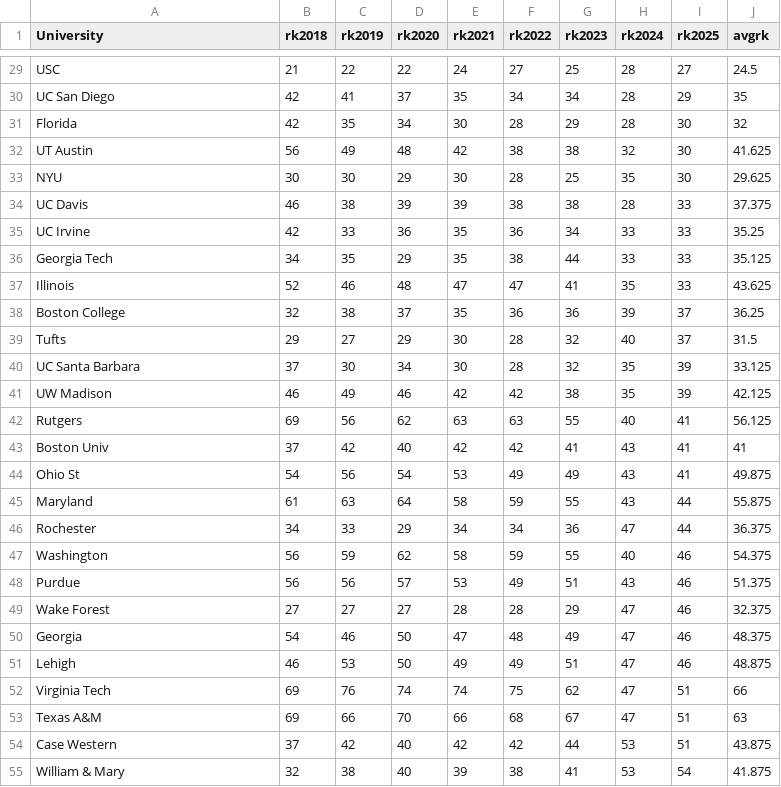
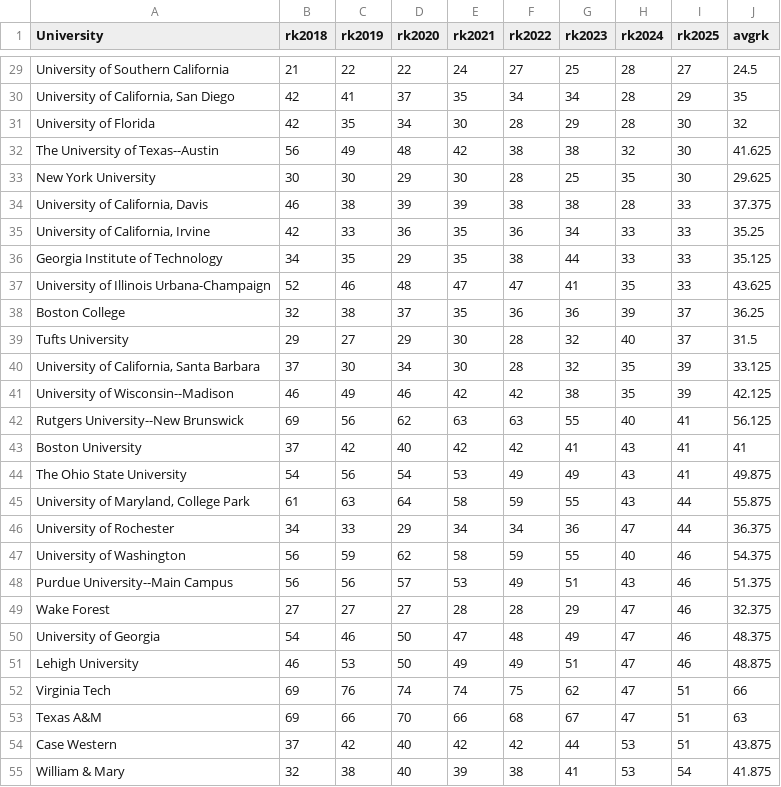
Before and after one commit to econwuyi/eco395m-project-midterm-No-Bugs, a CSV file: artifacts/PUHranking.csv, drawn as a sheet; only a part is shown, gaps mark what is left out; the diff covers the shown part only; the diff names each change by its address in the sheet, - before the commit and + after, or states it on an @@ line.

Commit message:
New data with the university names replaced by their official names

```diff
--- a/artifacts/PUHranking.csv
+++ b/artifacts/PUHranking.csv
-A29 (University): USC
+A29 (University): University of Southern California
-A30 (University): UC San Diego
+A30 (University): University of California, San Diego
-A31 (University): Florida
+A31 (University): University of Florida
-A32 (University): UT Austin
+A32 (University): The University of Texas--Austin
-A33 (University): NYU
+A33 (University): New York University
-A34 (University): UC Davis
+A34 (University): University of California, Davis
-A35 (University): UC Irvine
+A35 (University): University of California, Irvine
-A36 (University): Georgia Tech
+A36 (University): Georgia Institute of Technology
-A37 (University): Illinois
+A37 (University): University of Illinois Urbana-Champaign
-A39 (University): Tufts
+A39 (University): Tufts University
-A40 (University): UC Santa Barbara
+A40 (University): University of California, Santa Barbara
-A41 (University): UW Madison
+A41 (University): University of Wisconsin--Madison
-A42 (University): Rutgers
+A42 (University): Rutgers University--New Brunswick
-A43 (University): Boston Univ
+A43 (University): Boston University
-A44 (University): Ohio St
+A44 (University): The Ohio State University
-A45 (University): Maryland
+A45 (University): University of Maryland, College Park
-A46 (University): Rochester
+A46 (University): University of Rochester
-A47 (University): Washington
+A47 (University): University of Washington
-A48 (University): Purdue
+A48 (University): Purdue University--Main Campus
-A50 (University): Georgia
+A50 (University): University of Georgia
-A51 (University): Lehigh
+A51 (University): Lehigh University
```
Also changed, not shown: 28 edited cells elsewhere in this file.
